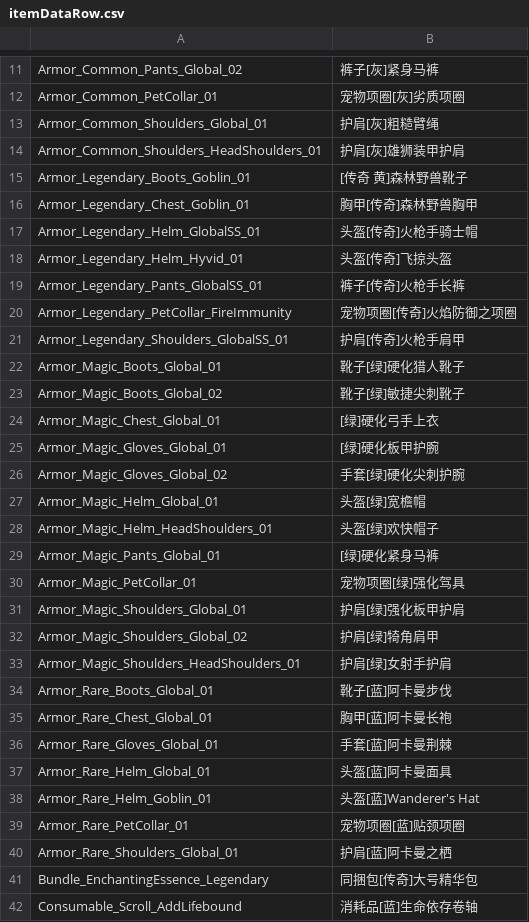
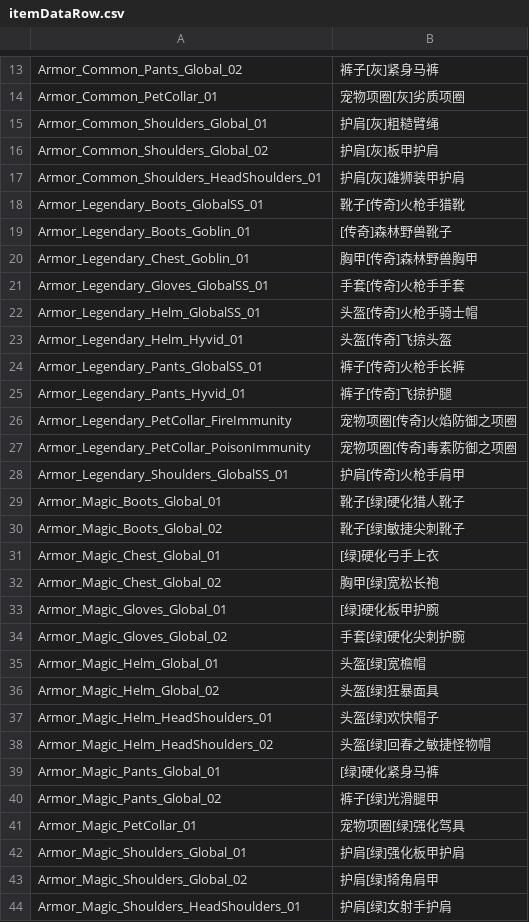
Before and after one commit to Jackxwb/torchlight-3-save-editor, a CSV file: ui/data/itemDataRow.csv, drawn as a sheet; only a part is shown, gaps mark what is left out; the shorter side is filled out with more unchanged rows; the diff covers the shown part only.

```diff
--- a/ui/data/itemDataRow.csv
+++ b/ui/data/itemDataRow.csv
@@ -13,5 +15,8 @@ Armor_Common_PetCollar_01,宠物项圈[灰]劣质项圈
 Armor_Common_Shoulders_Global_01,护肩[灰]粗糙臂绳
+Armor_Common_Shoulders_Global_02,护肩[灰]板甲护肩
 Armor_Common_Shoulders_HeadShoulders_01,护肩[灰]雄狮装甲护肩
-Armor_Legendary_Boots_Goblin_01,[传奇 黄]森林野兽靴子
+Armor_Legendary_Boots_GlobalSS_01,靴子[传奇]火枪手猎靴
+Armor_Legendary_Boots_Goblin_01,[传奇]森林野兽靴子
 Armor_Legendary_Chest_Goblin_01,胸甲[传奇]森林野兽胸甲
+Armor_Legendary_Gloves_GlobalSS_01,手套[传奇]火枪手手套
 Armor_Legendary_Helm_GlobalSS_01,头盔[传奇]火枪手骑士帽
@@ -19,3 +24,5 @@ Armor_Legendary_Helm_Hyvid_01,头盔[传奇]飞掠头盔
 Armor_Legendary_Pants_GlobalSS_01,裤子[传奇]火枪手长裤
+Armor_Legendary_Pants_Hyvid_01,裤子[传奇]飞掠护腿
 Armor_Legendary_PetCollar_FireImmunity,宠物项圈[传奇]火焰防御之项圈
+Armor_Legendary_PetCollar_PoisonImmunity,宠物项圈[传奇]毒素防御之项圈
 Armor_Legendary_Shoulders_GlobalSS_01,护肩[传奇]火枪手肩甲
@@ -24,2 +31,3 @@ Armor_Magic_Boots_Global_02,靴子[绿]敏捷尖刺靴子
 Armor_Magic_Chest_Global_01,[绿]硬化弓手上衣
+Armor_Magic_Chest_Global_02,胸甲[绿]宽松长袍
 Armor_Magic_Gloves_Global_01,[绿]硬化板甲护腕
@@ -27,4 +35,7 @@ Armor_Magic_Gloves_Global_02,手套[绿]硬化尖刺护腕
 Armor_Magic_Helm_Global_01,头盔[绿]宽檐帽
+Armor_Magic_Helm_Global_02,头盔[绿]狂暴面具
 Armor_Magic_Helm_HeadShoulders_01,头盔[绿]欢快帽子
+Armor_Magic_Helm_HeadShoulders_02,头盔[绿]回春之敏捷怪物帽
 Armor_Magic_Pants_Global_01,[绿]硬化紧身马裤
+Armor_Magic_Pants_Global_02,裤子[绿]光滑腿甲
 Armor_Magic_PetCollar_01,宠物项圈[绿]强化驾具
```
Also changed, not shown: 50 added rows elsewhere in this file, ui/data/affixName.csv, ui/data/traitName.csv, 3 other files.
